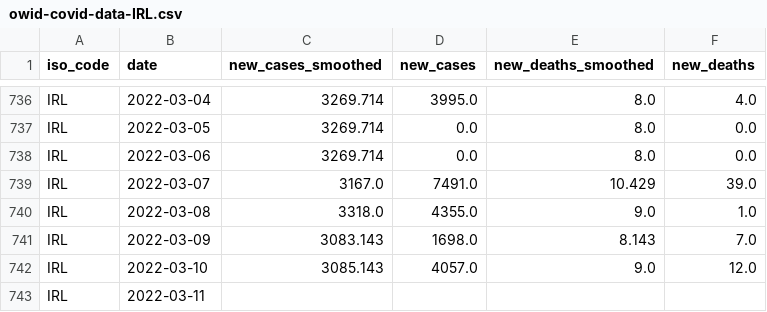
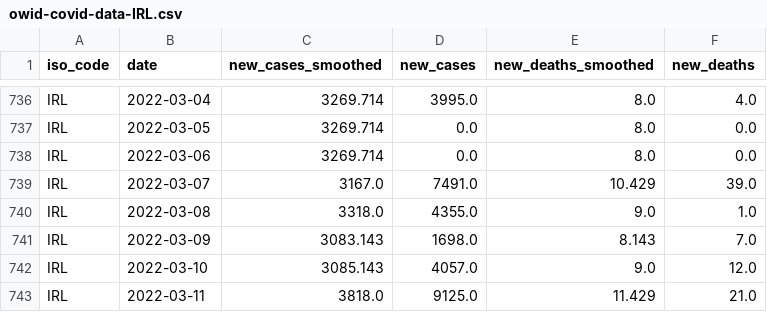
Before and after one commit to declann/calculang-some-covid-modelling, a CSV file: public/owid-covid-data-IRL.csv, drawn as a sheet; only a part is shown, gaps mark what is left out.

Commit message:
Flat: latest data (2022-03-13T00:03:22.235Z) {   "date": "2022-03-13T00:03:22.235Z",   "files": [     {       "name": "owid-covid-data-extract.csv",       "deltaBytes": 44743,       "source": "https://raw.githubusercontent.com/owid/covid-19-data/master/public/data/owid-covid-data.csv"     },     {       "name": "public/owid-covid-data-IRL.csv",       "deltaBytes": 22,       "source": "https://raw.githubusercontent.com/owid/covid-19-data/master/public/data/owid-covid-data.csv"     }   ] }

```diff
--- a/public/owid-covid-data-IRL.csv
+++ b/public/owid-covid-data-IRL.csv
@@ -742,2 +742,2 @@ IRL,2022-03-09,3083.143,1698.0,8.143,7.0
 IRL,2022-03-10,3085.143,4057.0,9.0,12.0
-IRL,2022-03-11,,,,
+IRL,2022-03-11,3818.0,9125.0,11.429,21.0
```
